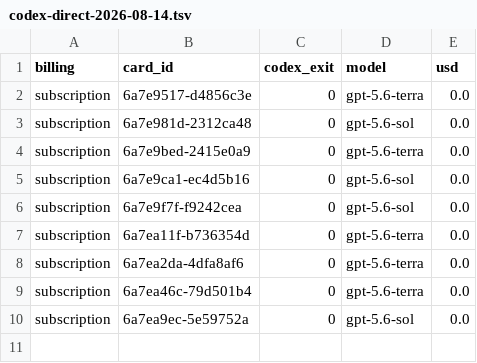
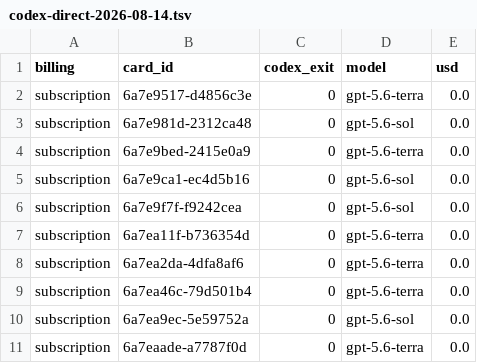
Before and after one commit to danielzhang04/kb, a TSV file: ledgers/cost/codex-direct-2026-08-14.tsv, drawn as a sheet.

```diff
--- a/ledgers/cost/codex-direct-2026-08-14.tsv
+++ b/ledgers/cost/codex-direct-2026-08-14.tsv
@@ -10 +10,2 @@ subscription	6a7ea46c-79d501b4	0	gpt-5.6-terra	0.0
 subscription	6a7ea9ec-5e59752a	0	gpt-5.6-sol	0.0
+subscription	6a7eaade-a7787f0d	0	gpt-5.6-terra	0.0
```
Also changed, not shown: 1 other file.
